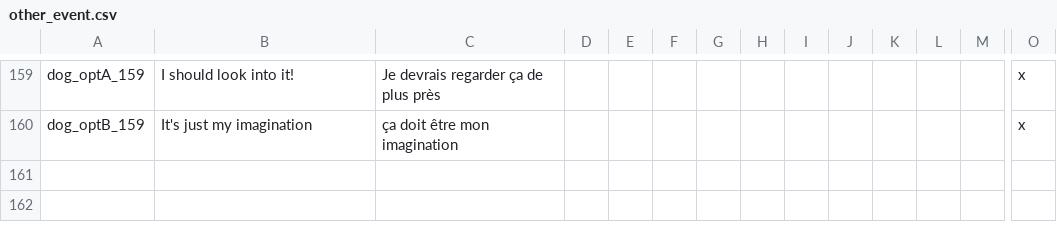
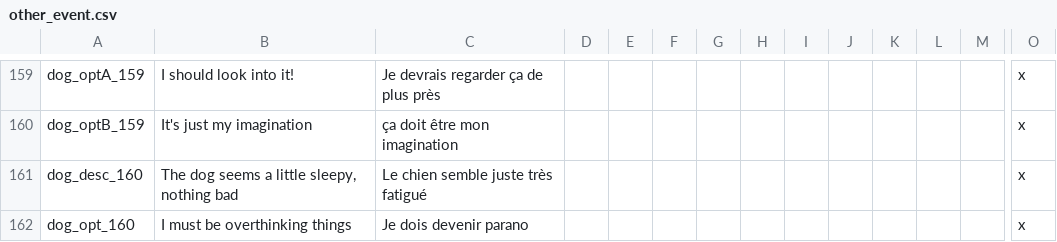
Before and after one commit to asmuro1/animals-plus, a CSV file: animals_update/localisation/other_event.csv, drawn as a sheet; only a part is shown, gaps mark what is left out; rows hold the shown columns only; the diff names each change by its address in the sheet, - before the commit and + after, or states it on an @@ line.

Commit message:
cul_5 - event 160

```diff
--- a/animals_update/localisation/other_event.csv
+++ b/animals_update/localisation/other_event.csv
+row 161: dog_desc_160 | The dog seems a little sleepy, nothing bad | Le chien semble juste très fatigué |  |  |  |  |  |  |  |  |  |  | x
+row 162: dog_opt_160 | I must be overthinking things | Je dois devenir parano |  |  |  |  |  |  |  |  |  |  | x
```
Also changed, not shown: 2 other files.
